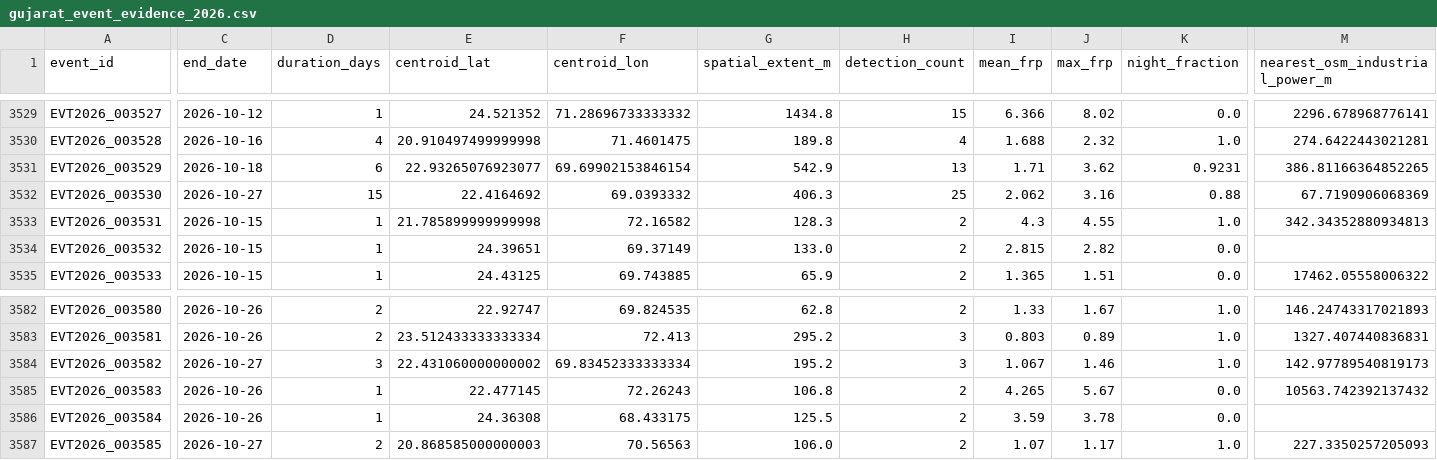
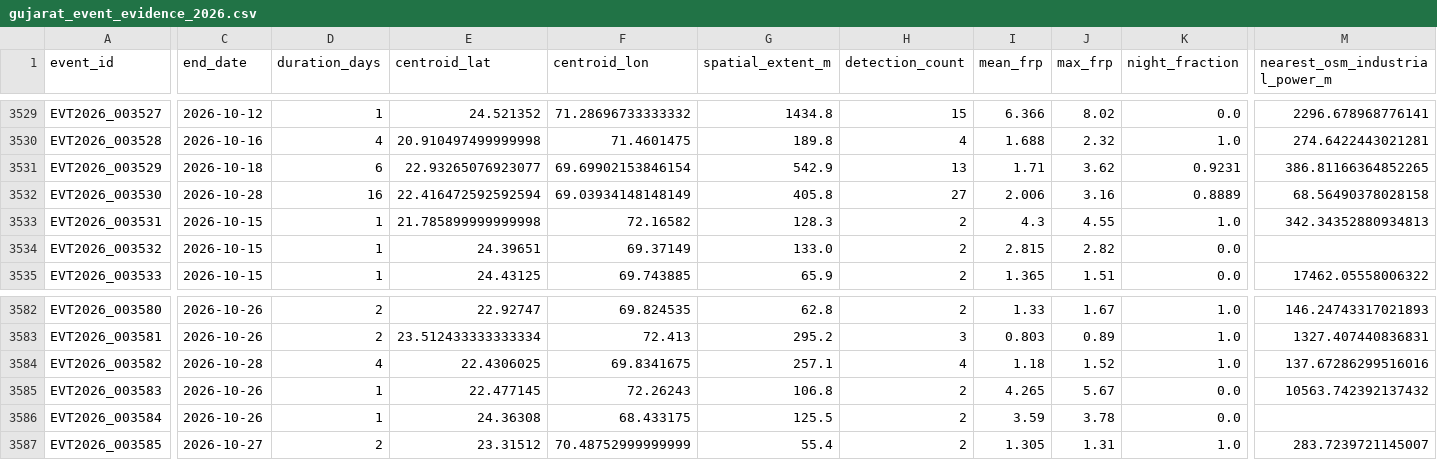
Before and after one commit to suvarchaw/Thermoscope, a CSV file: data/processed/gujarat_event_evidence_2026.csv, drawn as a sheet; only a part is shown, gaps mark what is left out; the diff covers the shown part only; the diff names each change by its address in the sheet, - before the commit and + after, or states it on an @@ line.

```diff
--- a/data/processed/gujarat_event_evidence_2026.csv
+++ b/data/processed/gujarat_event_evidence_2026.csv
-C3532 (end_date): 2026-10-27
+C3532 (end_date): 2026-10-28
-D3532 (duration_days): 15
+D3532 (duration_days): 16
-E3532 (centroid_lat): 22.4164692
+E3532 (centroid_lat): 22.416472592592594
-F3532 (centroid_lon): 69.0393332
+F3532 (centroid_lon): 69.03934148148149
-G3532 (spatial_extent_m): 406.3
+G3532 (spatial_extent_m): 405.8
-H3532 (detection_count): 25
+H3532 (detection_count): 27
-I3532 (mean_frp): 2.062
+I3532 (mean_frp): 2.006
-K3532 (night_fraction): 0.88
+K3532 (night_fraction): 0.8889
-M3532 (nearest_osm_industrial_power_m): 67.7190906068369
+M3532 (nearest_osm_industrial_power_m): 68.56490378028158
-C3584 (end_date): 2026-10-27
+C3584 (end_date): 2026-10-28
-D3584 (duration_days): 3
+D3584 (duration_days): 4
-E3584 (centroid_lat): 22.431060000000002
+E3584 (centroid_lat): 22.4306025
-F3584 (centroid_lon): 69.83452333333334
+F3584 (centroid_lon): 69.8341675
-G3584 (spatial_extent_m): 195.2
+G3584 (spatial_extent_m): 257.1
-H3584 (detection_count): 3
+H3584 (detection_count): 4
-I3584 (mean_frp): 1.067
+I3584 (mean_frp): 1.18
-J3584 (max_frp): 1.46
+J3584 (max_frp): 1.52
-M3584 (nearest_osm_industrial_power_m): 142.97789540819173
+M3584 (nearest_osm_industrial_power_m): 137.67286299516016
-E3587 (centroid_lat): 20.868585000000003
+E3587 (centroid_lat): 23.31512
-F3587 (centroid_lon): 70.56563
+F3587 (centroid_lon): 70.48752999999999
-G3587 (spatial_extent_m): 106.0
+G3587 (spatial_extent_m): 55.4
-I3587 (mean_frp): 1.07
+I3587 (mean_frp): 1.305
-J3587 (max_frp): 1.17
+J3587 (max_frp): 1.31
-M3587 (nearest_osm_industrial_power_m): 227.3350257205093
+M3587 (nearest_osm_industrial_power_m): 283.7239721145007
```
Also changed, not shown: 3 added rows and 75 edited cells elsewhere in this file, data/processed/gujarat_thermal_events_2026.csv, 3 other files.
